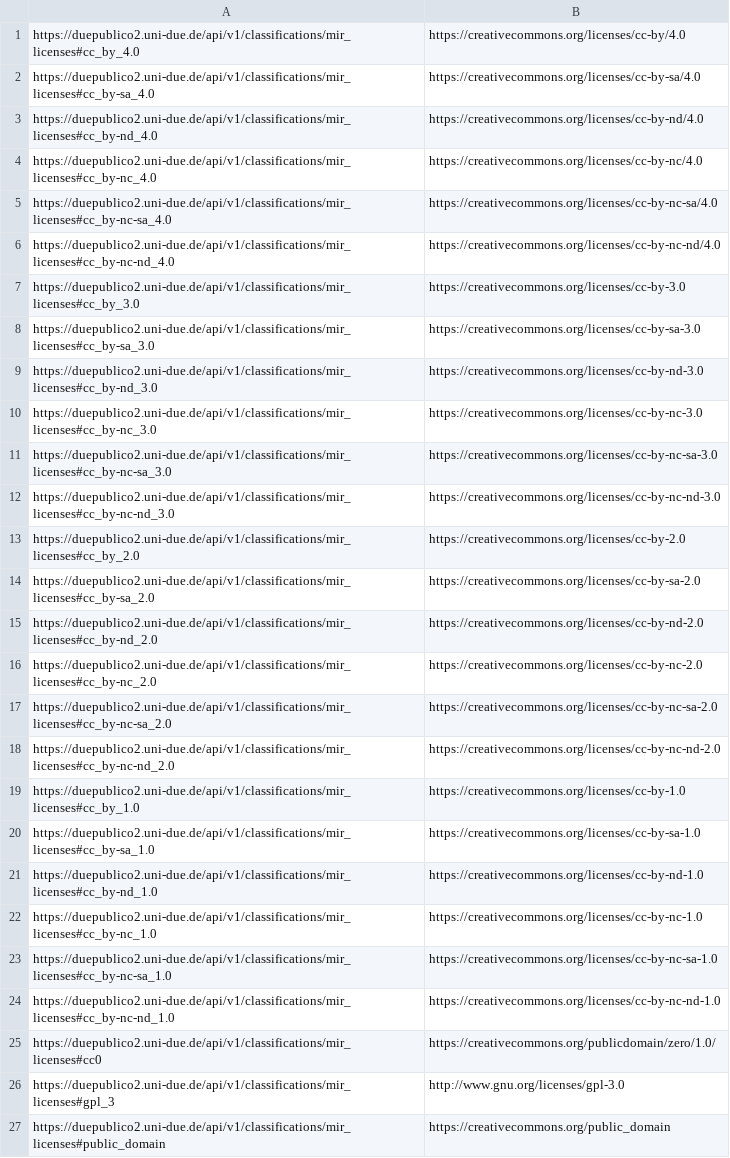
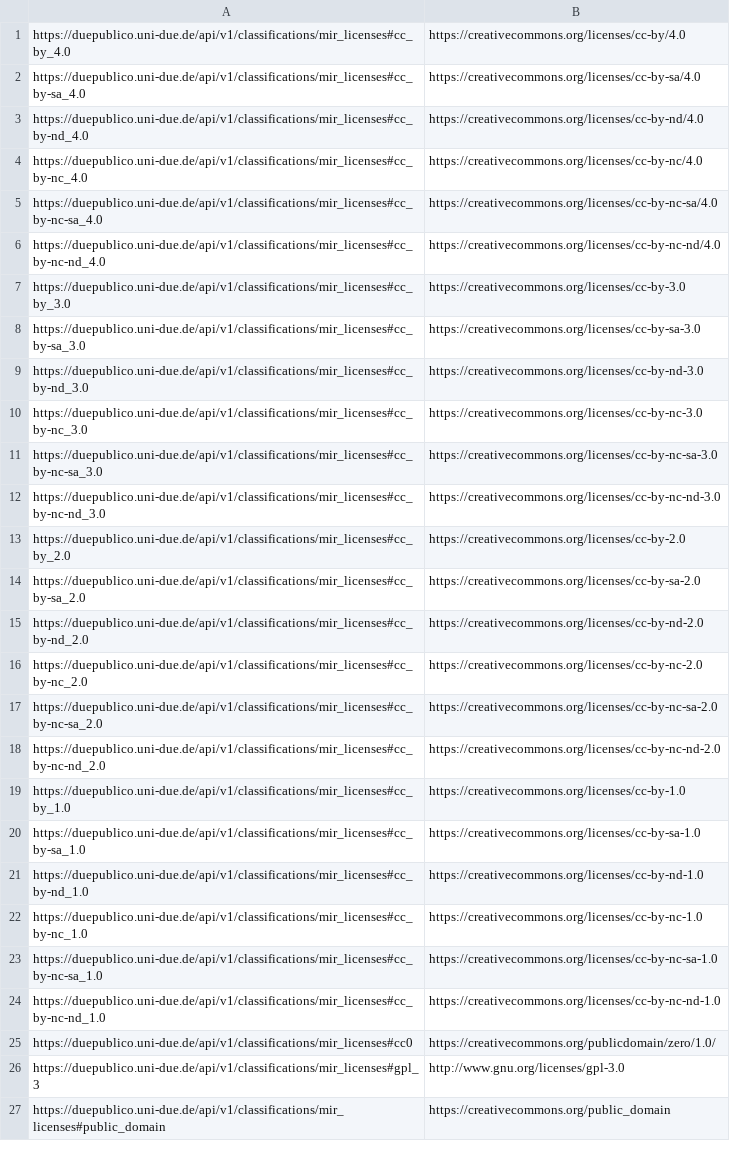
Before and after one commit to TIBHannover/oersi-etl, a TSV file: data/maps/duePub-licenses.tsv, drawn as a sheet; the diff names each change by its address in the sheet, - before the commit and + after, or states it on an @@ line.

Commit message:
Change ma#31)

```diff
--- a/data/maps/duePub-licenses.tsv
+++ b/data/maps/duePub-licenses.tsv
-A1: https://duepublico2.uni-due.de/api/v1/classifications/mir_licenses#cc_by_4.0
+A1: https://duepublico.uni-due.de/api/v1/classifications/mir_licenses#cc_by_4.0
-A2: https://duepublico2.uni-due.de/api/v1/classifications/mir_licenses#cc_by-sa_4.0
+A2: https://duepublico.uni-due.de/api/v1/classifications/mir_licenses#cc_by-sa_4.0
-A3: https://duepublico2.uni-due.de/api/v1/classifications/mir_licenses#cc_by-nd_4.0
+A3: https://duepublico.uni-due.de/api/v1/classifications/mir_licenses#cc_by-nd_4.0
-A4: https://duepublico2.uni-due.de/api/v1/classifications/mir_licenses#cc_by-nc_4.0
+A4: https://duepublico.uni-due.de/api/v1/classifications/mir_licenses#cc_by-nc_4.0
-A5: https://duepublico2.uni-due.de/api/v1/classifications/mir_licenses#cc_by-nc-sa_4.0
+A5: https://duepublico.uni-due.de/api/v1/classifications/mir_licenses#cc_by-nc-sa_4.0
-A6: https://duepublico2.uni-due.de/api/v1/classifications/mir_licenses#cc_by-nc-nd_4.0
+A6: https://duepublico.uni-due.de/api/v1/classifications/mir_licenses#cc_by-nc-nd_4.0
-A7: https://duepublico2.uni-due.de/api/v1/classifications/mir_licenses#cc_by_3.0
+A7: https://duepublico.uni-due.de/api/v1/classifications/mir_licenses#cc_by_3.0
-A8: https://duepublico2.uni-due.de/api/v1/classifications/mir_licenses#cc_by-sa_3.0
+A8: https://duepublico.uni-due.de/api/v1/classifications/mir_licenses#cc_by-sa_3.0
-A9: https://duepublico2.uni-due.de/api/v1/classifications/mir_licenses#cc_by-nd_3.0
+A9: https://duepublico.uni-due.de/api/v1/classifications/mir_licenses#cc_by-nd_3.0
-A10: https://duepublico2.uni-due.de/api/v1/classifications/mir_licenses#cc_by-nc_3.0
+A10: https://duepublico.uni-due.de/api/v1/classifications/mir_licenses#cc_by-nc_3.0
-A11: https://duepublico2.uni-due.de/api/v1/classifications/mir_licenses#cc_by-nc-sa_3.0
+A11: https://duepublico.uni-due.de/api/v1/classifications/mir_licenses#cc_by-nc-sa_3.0
-A12: https://duepublico2.uni-due.de/api/v1/classifications/mir_licenses#cc_by-nc-nd_3.0
+A12: https://duepublico.uni-due.de/api/v1/classifications/mir_licenses#cc_by-nc-nd_3.0
-A13: https://duepublico2.uni-due.de/api/v1/classifications/mir_licenses#cc_by_2.0
+A13: https://duepublico.uni-due.de/api/v1/classifications/mir_licenses#cc_by_2.0
-A14: https://duepublico2.uni-due.de/api/v1/classifications/mir_licenses#cc_by-sa_2.0
+A14: https://duepublico.uni-due.de/api/v1/classifications/mir_licenses#cc_by-sa_2.0
-A15: https://duepublico2.uni-due.de/api/v1/classifications/mir_licenses#cc_by-nd_2.0
+A15: https://duepublico.uni-due.de/api/v1/classifications/mir_licenses#cc_by-nd_2.0
-A16: https://duepublico2.uni-due.de/api/v1/classifications/mir_licenses#cc_by-nc_2.0
+A16: https://duepublico.uni-due.de/api/v1/classifications/mir_licenses#cc_by-nc_2.0
-A17: https://duepublico2.uni-due.de/api/v1/classifications/mir_licenses#cc_by-nc-sa_2.0
+A17: https://duepublico.uni-due.de/api/v1/classifications/mir_licenses#cc_by-nc-sa_2.0
-A18: https://duepublico2.uni-due.de/api/v1/classifications/mir_licenses#cc_by-nc-nd_2.0
+A18: https://duepublico.uni-due.de/api/v1/classifications/mir_licenses#cc_by-nc-nd_2.0
-A19: https://duepublico2.uni-due.de/api/v1/classifications/mir_licenses#cc_by_1.0
+A19: https://duepublico.uni-due.de/api/v1/classifications/mir_licenses#cc_by_1.0
-A20: https://duepublico2.uni-due.de/api/v1/classifications/mir_licenses#cc_by-sa_1.0
+A20: https://duepublico.uni-due.de/api/v1/classifications/mir_licenses#cc_by-sa_1.0
-A21: https://duepublico2.uni-due.de/api/v1/classifications/mir_licenses#cc_by-nd_1.0
+A21: https://duepublico.uni-due.de/api/v1/classifications/mir_licenses#cc_by-nd_1.0
-A22: https://duepublico2.uni-due.de/api/v1/classifications/mir_licenses#cc_by-nc_1.0
+A22: https://duepublico.uni-due.de/api/v1/classifications/mir_licenses#cc_by-nc_1.0
-A23: https://duepublico2.uni-due.de/api/v1/classifications/mir_licenses#cc_by-nc-sa_1.0
+A23: https://duepublico.uni-due.de/api/v1/classifications/mir_licenses#cc_by-nc-sa_1.0
-A24: https://duepublico2.uni-due.de/api/v1/classifications/mir_licenses#cc_by-nc-nd_1.0
+A24: https://duepublico.uni-due.de/api/v1/classifications/mir_licenses#cc_by-nc-nd_1.0
-A25: https://duepublico2.uni-due.de/api/v1/classifications/mir_licenses#cc0
+A25: https://duepublico.uni-due.de/api/v1/classifications/mir_licenses#cc0
-A26: https://duepublico2.uni-due.de/api/v1/classifications/mir_licenses#gpl_3
+A26: https://duepublico.uni-due.de/api/v1/classifications/mir_licenses#gpl_3
-A27: https://duepublico2.uni-due.de/api/v1/classifications/mir_licenses#public_domain
+A27: https://duepublico.uni-due.de/api/v1/classifications/mir_licenses#public_domain
```
